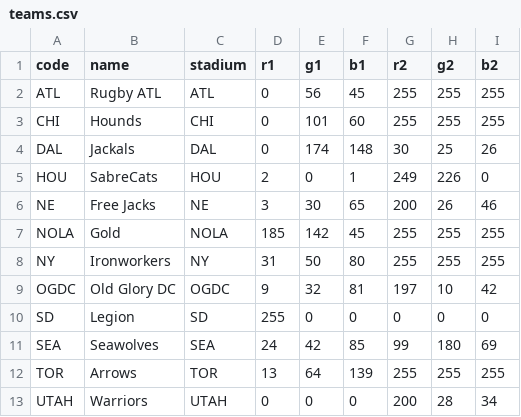
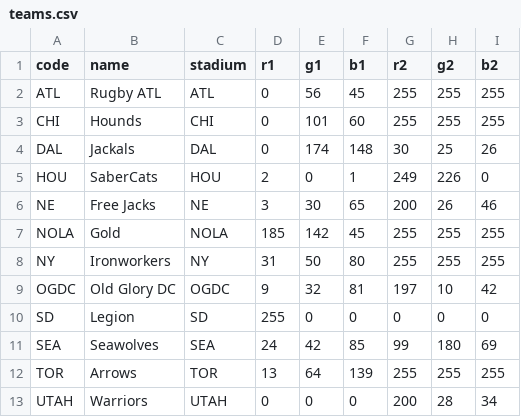
Before and after one commit to JoeJimFlood/SportPredictifier, a CSV file: seasons/RugbyUnion/MajorLeagueRugby/2023/teams.csv, drawn as a sheet.

```diff
--- a/seasons/RugbyUnion/MajorLeagueRugby/2023/teams.csv
+++ b/seasons/RugbyUnion/MajorLeagueRugby/2023/teams.csv
@@ -4,3 +4,3 @@ CHI,Hounds,CHI,0,101,60,255,255,255
 DAL,Jackals,DAL,0,174,148,30,25,26
-HOU,SabreCats,HOU,2,0,1,249,226,0
+HOU,SaberCats,HOU,2,0,1,249,226,0
 NE,Free Jacks,NE,3,30,65,200,26,46
```
Also changed, not shown: 3 other files.
